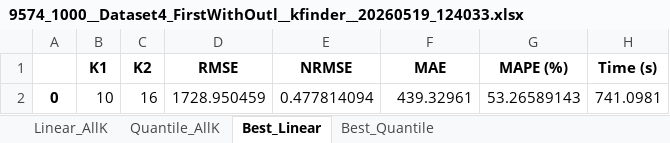
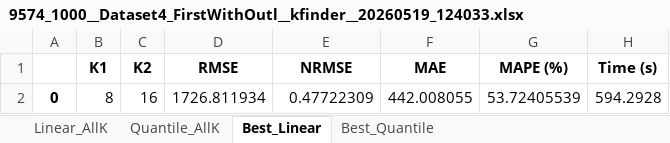
Before and after one commit to vojouv/Skrips, an Excel workbook: datasets/output/9574_1000__Dataset4_FirstWithOutl__kfinder__20260519_124033.xlsx, sheet Best_Linear, drawn as a sheet; values as stored, in another font and other column widths than the file's, no borders; removed rows and columns are numbered as before the commit, all else as after; the diff names each change by its address in the sheet, - before the commit and + after, or states it on an @@ line.

```diff
--- a/datasets/output/9574_1000__Dataset4_FirstWithOutl__kfinder__20260519_124033.xlsx (sheet Best_Linear)
+++ b/datasets/output/9574_1000__Dataset4_FirstWithOutl__kfinder__20260519_124033.xlsx (sheet Best_Linear)
-row 2: 0 | 10 | 16 | 1728.950459 | 0.477814094 | 439.32961 | 53.26589143 | 741.0981
+row 2: 0 | 8 | 16 | 1726.811934 | 0.47722309 | 442.008055 | 53.72405539 | 594.2928
```
Also changed, not shown: sheet Quantile_AllK, sheet Linear_AllK, sheet Best_Quantile.
